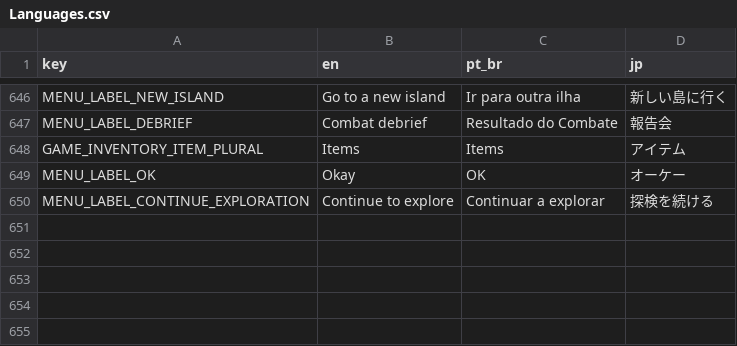
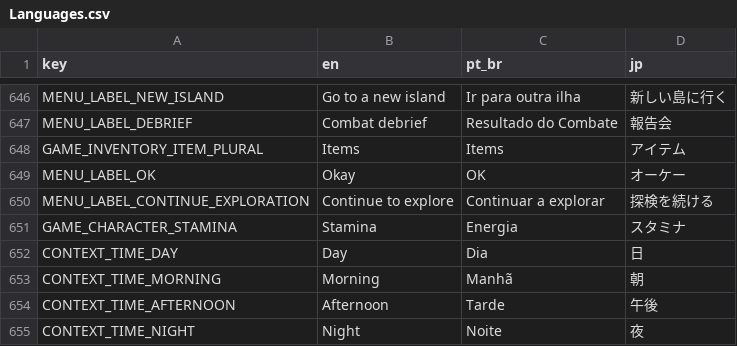
Before and after one commit to ONCGM/Projeto-VII, a CSV file: Assets/Resources/Languages.csv, drawn as a sheet; only a part is shown, gaps mark what is left out; the diff names each change by its address in the sheet, - before the commit and + after, or states it on an @@ line.

```diff
--- a/Assets/Resources/Languages.csv
+++ b/Assets/Resources/Languages.csv
+row 651: GAME_CHARACTER_STAMINA | Stamina | Energia | スタミナ
+row 652: CONTEXT_TIME_DAY | Day | Dia | 日
+row 653: CONTEXT_TIME_MORNING | Morning | Manhã | 朝
+row 654: CONTEXT_TIME_AFTERNOON | Afternoon | Tarde | 午後
+row 655: CONTEXT_TIME_NIGHT | Night | Noite | 夜
```
Also changed, not shown: 18 other files.
